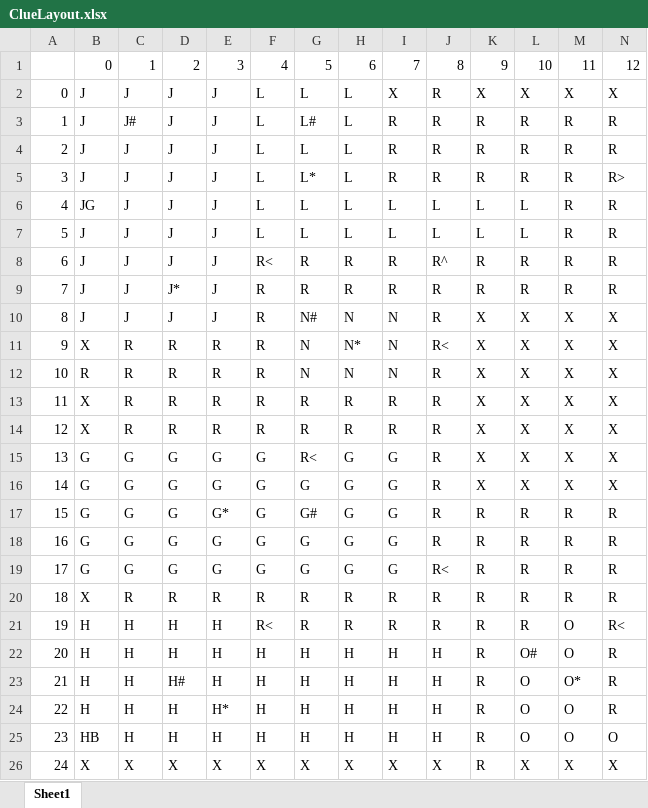
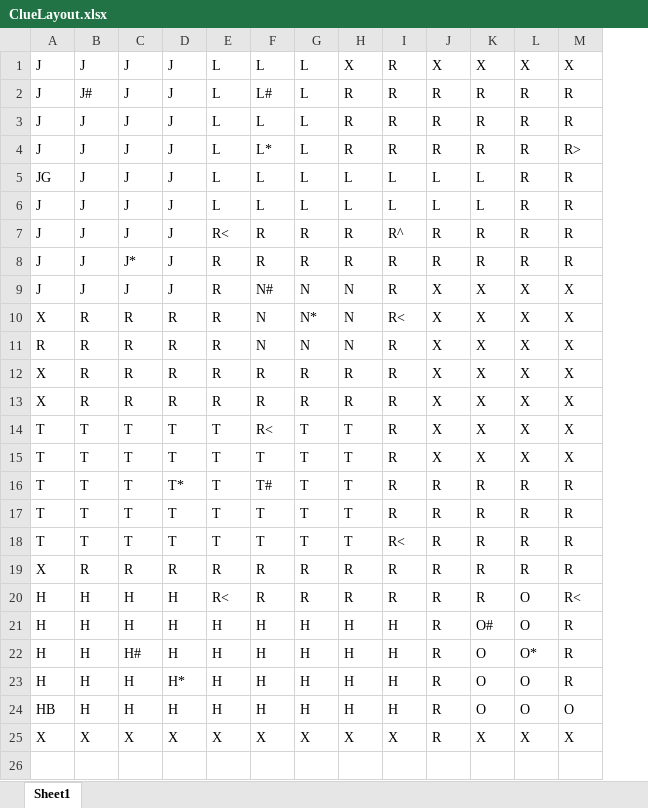
Before and after one commit to LeviOrtega/ClueGame, an Excel workbook: data/ClueLayout.xlsx, sheet Sheet1, drawn as a sheet; only a part is shown; values as stored, in another font and other column widths than the file's, no cell formats; removed rows and columns are numbered as before the commit, all else as after; rows hold the shown columns only; the diff names each change by its address in the sheet, - before the commit and + after, or states it on an @@ line.

```diff
--- a/data/ClueLayout.xlsx (sheet Sheet1)
+++ b/data/ClueLayout.xlsx (sheet Sheet1)
-column A, rows 2-26: 0 | 1 | 2 | 3 | 4 | 5 | 6 | 7 | 8 | 9 | 10 | 11 | 12 | 13 | 14 | 15 | 16 | 17 | 18 | 19 | 20 | 21 | 22 | 23 | 24
-row 1:  | 0 | 1 | 2 | 3 | 4 | 5 | 6 | 7 | 8 | 9 | 10 | 11 | 12
-A14:A18: G
+A14:A18: T
-B14:B18: G
+B14:B18: T
-C14:C18: G
+C14:C18: T
-D14:D15: G
+D14:D15: T
-E14:E18: G
+E14:E18: T
-G14:G18: G
+G14:G18: T
-H14:H18: G
+H14:H18: T
-F15: G
+F15: T
-D16: G*
+D16: T*
-F16: G#
+F16: T#
-D17:D18: G
+D17:D18: T
-F17:F18: G
+F17:F18: T
```
Also changed, not shown: cell formats, 4 other files.
